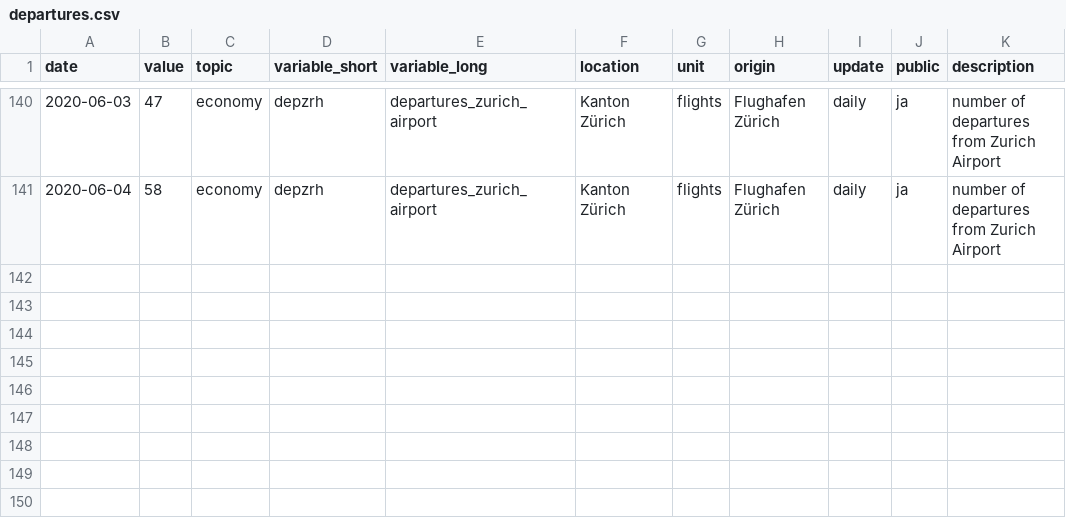
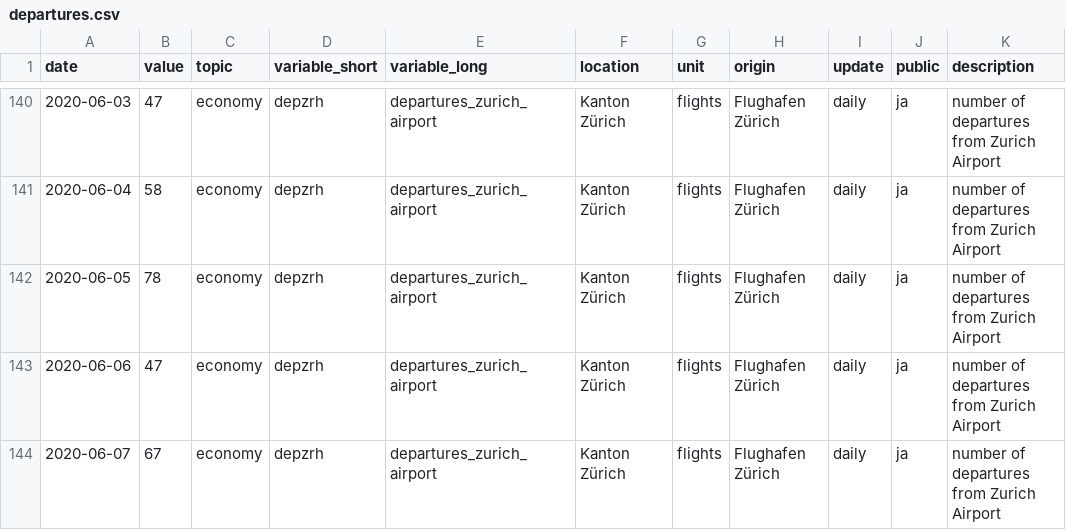
Before and after one commit to statistikZH/covid19monitoring_economy_FlightTraffic, a CSV file: old/departures.csv, drawn as a sheet; only a part is shown, gaps mark what is left out; the diff names each change by its address in the sheet, - before the commit and + after, or states it on an @@ line.

```diff
--- a/old/departures.csv
+++ b/old/departures.csv
+row 142: 2020-06-05 | 78 | economy | depzrh | departures_zurich_airport | Kanton Zürich | flights | Flughafen Zürich | daily | ja | number of departures from Zurich Airport
+row 143: 2020-06-06 | 47 | economy | depzrh | departures_zurich_airport | Kanton Zürich | flights | Flughafen Zürich | daily | ja | number of departures from Zurich Airport
+row 144: 2020-06-07 | 67 | economy | depzrh | departures_zurich_airport | Kanton Zürich | flights | Flughafen Zürich | daily | ja | number of departures from Zurich Airport
```
Also changed, not shown: Economy_FlightTraffic.csv, old/arrivals.csv, 1 other file.
